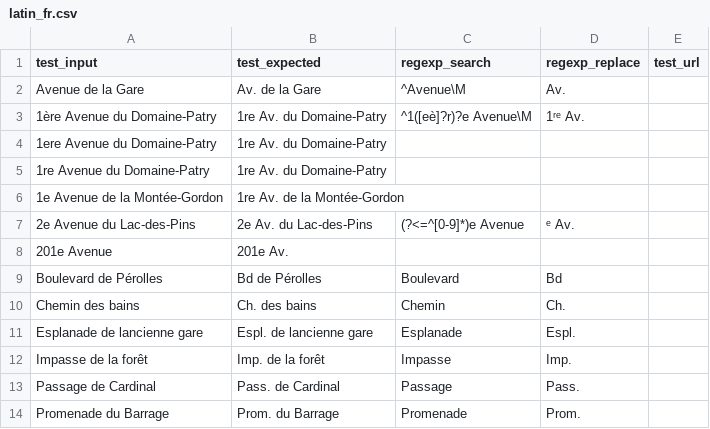
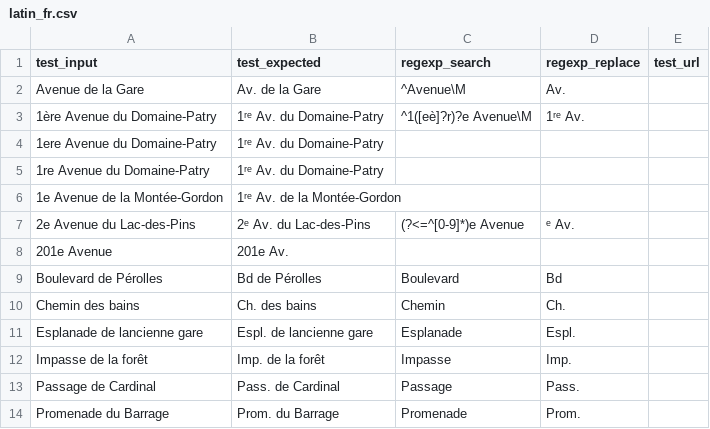
Before and after one commit to chatelao/osm-abbrev, a CSV file: src/latin_fr.csv, drawn as a sheet; only a part is shown.

Commit message:
Update latin_fr.csv

```diff
--- a/src/latin_fr.csv
+++ b/src/latin_fr.csv
@@ -2,7 +2,7 @@ test_input,test_expected,regexp_search,regexp_replace,test_url
 Avenue de la Gare,Av. de la Gare,^Avenue\M,Av.,
-1ère Avenue du Domaine-Patry,1re Av. du Domaine-Patry,^1([eè]?r)?e Avenue\M,1ʳᵉ Av.,
-1ere Avenue du Domaine-Patry,1re Av. du Domaine-Patry,,,
-1re Avenue du Domaine-Patry,1re Av. du Domaine-Patry,,,
-1e Avenue de la Montée-Gordon,1re Av. de la Montée-Gordon,,,
-2e Avenue du Lac-des-Pins,2e Av. du Lac-des-Pins,(?<=^[0-9]*)e Avenue,ᵉ Av.,
+1ère Avenue du Domaine-Patry,1ʳᵉ Av. du Domaine-Patry,^1([eè]?r)?e Avenue\M,1ʳᵉ Av.,
+1ere Avenue du Domaine-Patry,1ʳᵉ Av. du Domaine-Patry,,,
+1re Avenue du Domaine-Patry,1ʳᵉ Av. du Domaine-Patry,,,
+1e Avenue de la Montée-Gordon,1ʳᵉ Av. de la Montée-Gordon,,,
+2e Avenue du Lac-des-Pins,2ᵉ Av. du Lac-des-Pins,(?<=^[0-9]*)e Avenue,ᵉ Av.,
 201e Avenue,201e Av.,,,
```
